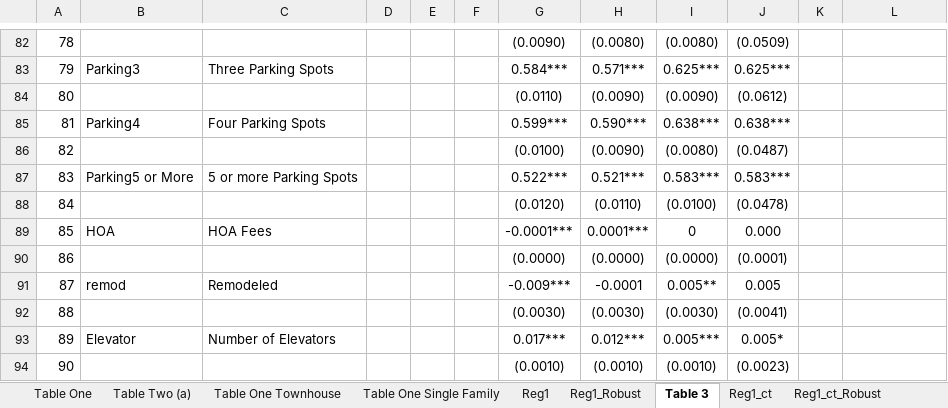
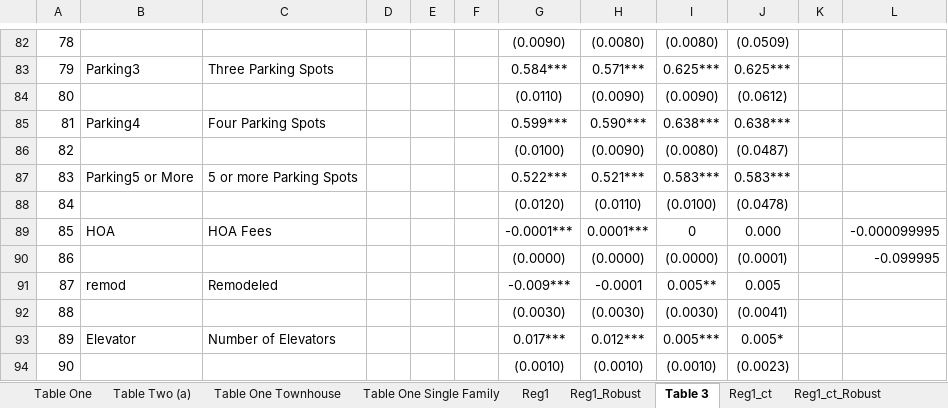
Before and after one commit to jrgroves/PY_Housing_Covid, an Excel workbook: Analysis/Paper/Tables.xlsm, sheet Table 3, drawn as a sheet; only a part is shown, gaps mark what is left out; values as stored, in another font and other column widths than the file's, no borders; the diff names each change by its address in the sheet, - before the commit and + after, or states it on an @@ line.

```diff
--- a/Analysis/Paper/Tables.xlsm (sheet Table 3)
+++ b/Analysis/Paper/Tables.xlsm (sheet Table 3)
-L89: (empty)
+L89: -0.000099995
-L90: (empty)
+L90: -0.099995
```
Also changed, not shown: sheet Spatial One SF, sheet Spatial Two CT, sheet Spatial One CT, sheet Spatial Two, sheet Spatial One, sheet Table Five, 2 more sheets, formulas that keep their value, 3 other files.
